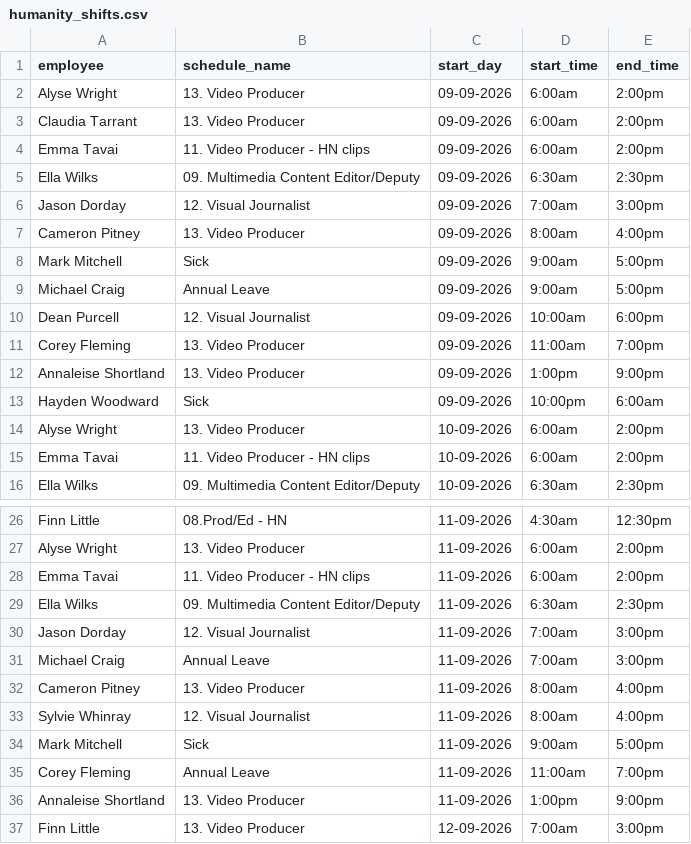
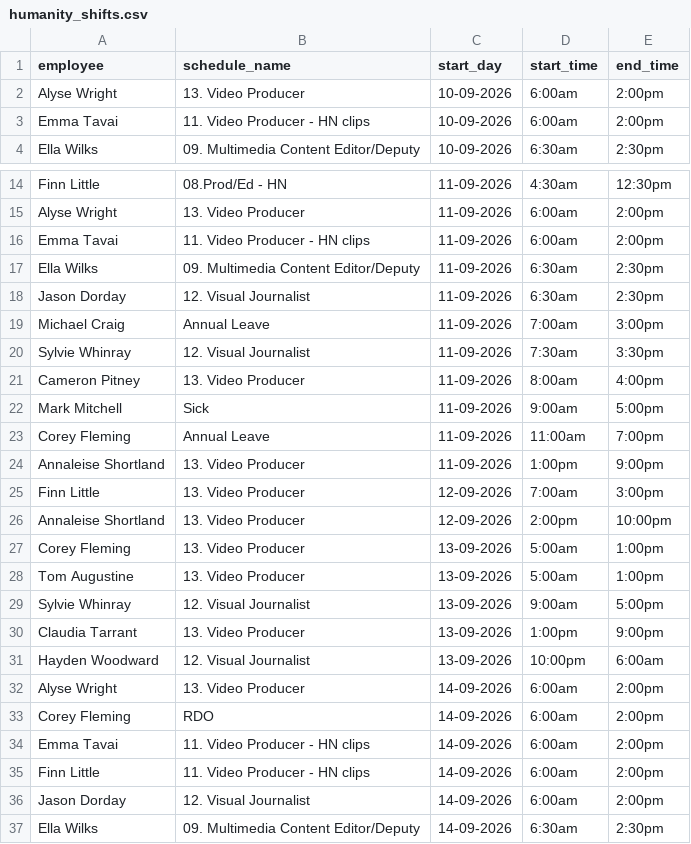
Before and after one commit to NZME/visuals-scheduler, a CSV file: humanity_shifts.csv, drawn as a sheet; only a part is shown, gaps mark what is left out; the shorter side is filled out with more unchanged rows.

Commit message:
Update shifts 2026-09-10 21:40

```diff
--- a/humanity_shifts.csv
+++ b/humanity_shifts.csv
@@ -1,14 +1,2 @@
 "employee","schedule_name","start_day","start_time","end_time"
-"Alyse Wright","13. Video Producer","09-09-2026","6:00am","2:00pm"
-"Claudia Tarrant","13. Video Producer","09-09-2026","6:00am","2:00pm"
-"Emma Tavai","11. Video Producer - HN clips","09-09-2026","6:00am","2:00pm"
-"Ella Wilks","09. Multimedia Content Editor/Deputy","09-09-2026","6:30am","2:30pm"
-"Jason Dorday","12. Visual Journalist","09-09-2026","7:00am","3:00pm"
-"Cameron Pitney","13. Video Producer","09-09-2026","8:00am","4:00pm"
-"Mark Mitchell","Sick","09-09-2026","9:00am","5:00pm"
-"Michael Craig","Annual Leave","09-09-2026","9:00am","5:00pm"
-"Dean Purcell","12. Visual Journalist","09-09-2026","10:00am","6:00pm"
-"Corey Fleming","13. Video Producer","09-09-2026","11:00am","7:00pm"
-"Annaleise Shortland","13. Video Producer","09-09-2026","1:00pm","9:00pm"
-"Hayden Woodward","Sick","09-09-2026","10:00pm","6:00am"
 "Alyse Wright","13. Video Producer","10-09-2026","6:00am","2:00pm"
@@ -29,6 +17,6 @@
 "Ella Wilks","09. Multimedia Content Editor/Deputy","11-09-2026","6:30am","2:30pm"
-"Jason Dorday","12. Visual Journalist","11-09-2026","7:00am","3:00pm"
+"Jason Dorday","12. Visual Journalist","11-09-2026","6:30am","2:30pm"
 "Michael Craig","Annual Leave","11-09-2026","7:00am","3:00pm"
+"Sylvie Whinray","12. Visual Journalist","11-09-2026","7:30am","3:30pm"
 "Cameron Pitney","13. Video Producer","11-09-2026","8:00am","4:00pm"
-"Sylvie Whinray","12. Visual Journalist","11-09-2026","8:00am","4:00pm"
 "Mark Mitchell","Sick","11-09-2026","9:00am","5:00pm"
```
